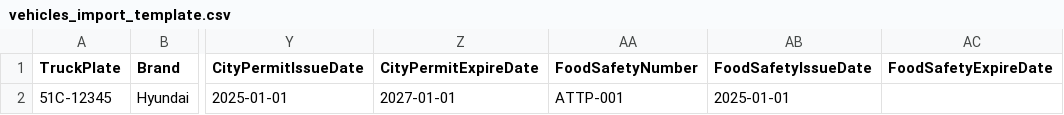
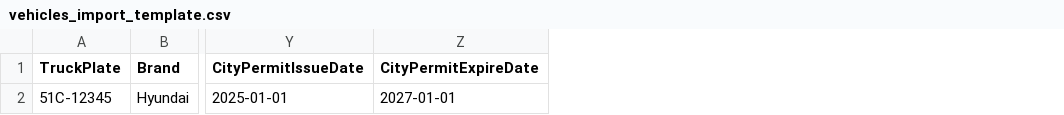
Before and after one commit to haomase182227/ColdChainX, a CSV file: ColdChainX.API/Templates/ImportSamples/vehicles_import_template.csv, drawn as a sheet; only a part is shown, gaps mark what is left out; the diff names each change by its address in the sheet, - before the commit and + after, or states it on an @@ line.

Commit message:
fix: chat, dispatch, vehicle

```diff
--- a/ColdChainX.API/Templates/ImportSamples/vehicles_import_template.csv
+++ b/ColdChainX.API/Templates/ImportSamples/vehicles_import_template.csv
-column AA (FoodSafetyNumber), row 2: ATTP-001
-column AB (FoodSafetyIssueDate), row 2: 2025-01-01
-column AC (FoodSafetyExpireDate), empty
```
Also changed, not shown: ColdChainX.API/Templates/ImportSamples/vehicle_documents_import_template.csv, 19 other files.
